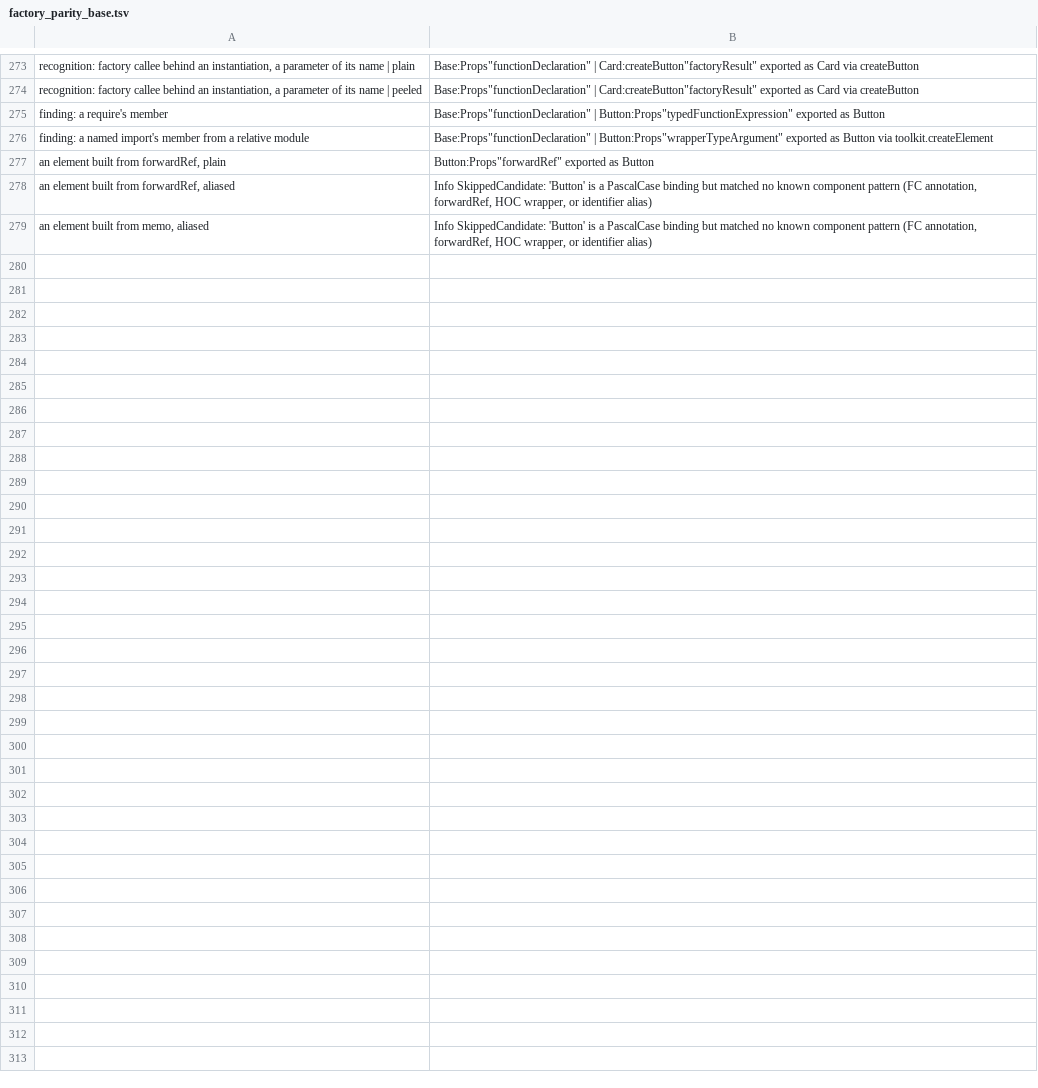
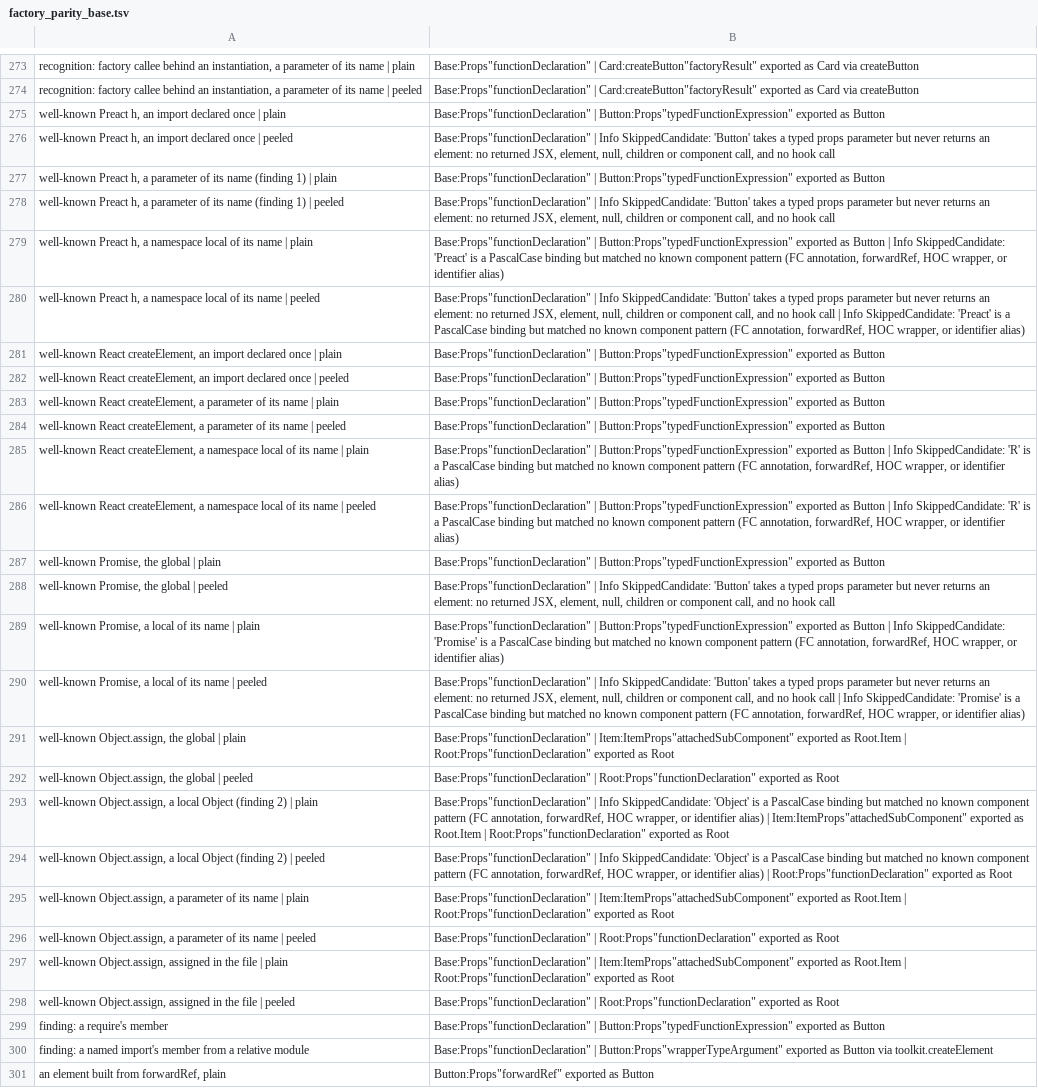
Before and after one commit to orin-dx/caliper, a TSV file: crates/core/src/extractor/factory_parity_base.tsv, drawn as a sheet; only a part is shown, gaps mark what is left out; the shorter side is filled out with more unchanged rows.

```diff
--- a/crates/core/src/extractor/factory_parity_base.tsv
+++ b/crates/core/src/extractor/factory_parity_base.tsv
@@ -274,2 +274,26 @@ recognition: factory callee behind an instantiation, a parameter of its name | p
 recognition: factory callee behind an instantiation, a parameter of its name | peeled	Base:Props"functionDeclaration" | Card:createButton"factoryResult" exported as Card via createButton
+well-known Preact h, an import declared once | plain	Base:Props"functionDeclaration" | Button:Props"typedFunctionExpression" exported as Button
+well-known Preact h, an import declared once | peeled	Base:Props"functionDeclaration" | Info SkippedCandidate: 'Button' takes a typed props parameter but never returns an element: no returned JSX, element, null, children or component call, and no hook call
+well-known Preact h, a parameter of its name (finding 1) | plain	Base:Props"functionDeclaration" | Button:Props"typedFunctionExpression" exported as Button
+well-known Preact h, a parameter of its name (finding 1) | peeled	Base:Props"functionDeclaration" | Info SkippedCandidate: 'Button' takes a typed props parameter but never returns an element: no returned JSX, element, null, children or component call, and no hook call
+well-known Preact h, a namespace local of its name | plain	Base:Props"functionDeclaration" | Button:Props"typedFunctionExpression" exported as Button | Info SkippedCandidate: 'Preact' is a PascalCase binding but matched no known component pattern (FC annotation, forwardRef, HOC wrapper, or identifier alias)
+well-known Preact h, a namespace local of its name | peeled	Base:Props"functionDeclaration" | Info SkippedCandidate: 'Button' takes a typed props parameter but never returns an element: no returned JSX, element, null, children or component call, and no hook call | Info SkippedCandidate: 'Preact' is a PascalCase binding but matched no known component pattern (FC annotation, forwardRef, HOC wrapper, or identifier alias)
+well-known React createElement, an import declared once | plain	Base:Props"functionDeclaration" | Button:Props"typedFunctionExpression" exported as Button
+well-known React createElement, an import declared once | peeled	Base:Props"functionDeclaration" | Button:Props"typedFunctionExpression" exported as Button
+well-known React createElement, a parameter of its name | plain	Base:Props"functionDeclaration" | Button:Props"typedFunctionExpression" exported as Button
+well-known React createElement, a parameter of its name | peeled	Base:Props"functionDeclaration" | Button:Props"typedFunctionExpression" exported as Button
+well-known React createElement, a namespace local of its name | plain	Base:Props"functionDeclaration" | Button:Props"typedFunctionExpression" exported as Button | Info SkippedCandidate: 'R' is a PascalCase binding but matched no known component pattern (FC annotation, forwardRef, HOC wrapper, or identifier alias)
+well-known React createElement, a namespace local of its name | peeled	Base:Props"functionDeclaration" | Button:Props"typedFunctionExpression" exported as Button | Info SkippedCandidate: 'R' is a PascalCase binding but matched no known component pattern (FC annotation, forwardRef, HOC wrapper, or identifier alias)
+well-known Promise, the global | plain	Base:Props"functionDeclaration" | Button:Props"typedFunctionExpression" exported as Button
+well-known Promise, the global | peeled	Base:Props"functionDeclaration" | Info SkippedCandidate: 'Button' takes a typed props parameter but never returns an element: no returned JSX, element, null, children or component call, and no hook call
+well-known Promise, a local of its name | plain	Base:Props"functionDeclaration" | Button:Props"typedFunctionExpression" exported as Button | Info SkippedCandidate: 'Promise' is a PascalCase binding but matched no known component pattern (FC annotation, forwardRef, HOC wrapper, or identifier alias)
+well-known Promise, a local of its name | peeled	Base:Props"functionDeclaration" | Info SkippedCandidate: 'Button' takes a typed props parameter but never returns an element: no returned JSX, element, null, children or component call, and no hook call | Info SkippedCandidate: 'Promise' is a PascalCase binding but matched no known component pattern (FC annotation, forwardRef, HOC wrapper, or identifier alias)
+well-known Object.assign, the global | plain	Base:Props"functionDeclaration" | Item:ItemProps"attachedSubComponent" exported as Root.Item | Root:Props"functionDeclaration" exported as Root
+well-known Object.assign, the global | peeled	Base:Props"functionDeclaration" | Root:Props"functionDeclaration" exported as Root
+well-known Object.assign, a local Object (finding 2) | plain	Base:Props"functionDeclaration" | Info SkippedCandidate: 'Object' is a PascalCase binding but matched no known component pattern (FC annotation, forwardRef, HOC wrapper, or identifier alias) | Item:ItemProps"attachedSubComponent" exported as Root.Item | Root:Props"functionDeclaration" exported as Root
+well-known Object.assign, a local Object (finding 2) | peeled	Base:Props"functionDeclaration" | Info SkippedCandidate: 'Object' is a PascalCase binding but matched no known component pattern (FC annotation, forwardRef, HOC wrapper, or identifier alias) | Root:Props"functionDeclaration" exported as Root
+well-known Object.assign, a parameter of its name | plain	Base:Props"functionDeclaration" | Item:ItemProps"attachedSubComponent" exported as Root.Item | Root:Props"functionDeclaration" exported as Root
+well-known Object.assign, a parameter of its name | peeled	Base:Props"functionDeclaration" | Root:Props"functionDeclaration" exported as Root
+well-known Object.assign, assigned in the file | plain	Base:Props"functionDeclaration" | Item:ItemProps"attachedSubComponent" exported as Root.Item | Root:Props"functionDeclaration" exported as Root
+well-known Object.assign, assigned in the file | peeled	Base:Props"functionDeclaration" | Root:Props"functionDeclaration" exported as Root
 finding: a require's member	Base:Props"functionDeclaration" | Button:Props"typedFunctionExpression" exported as Button
```
Also changed, not shown: 6 other files.
